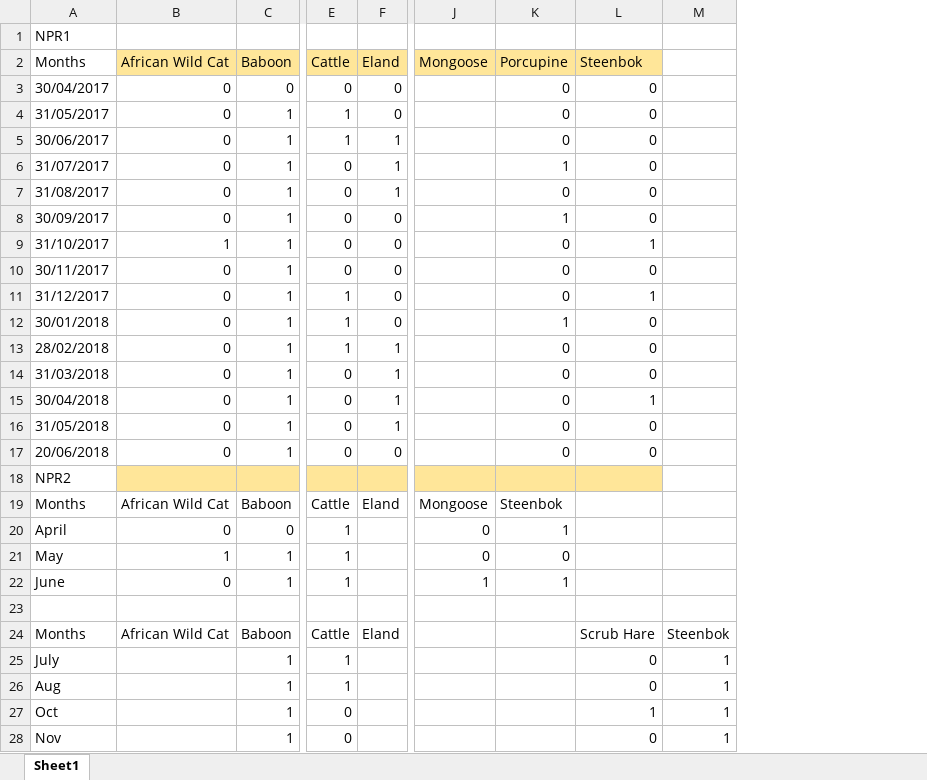
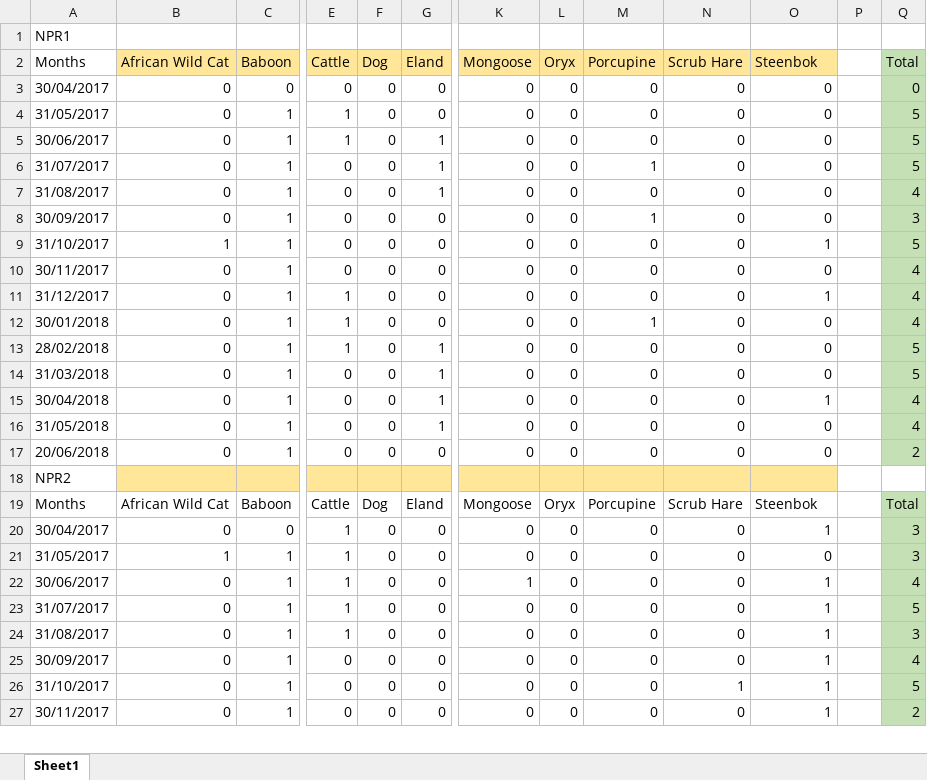
Before and after one commit to ahargey/HonoursThesis2019, an Excel workbook: Datasets/Animals/SAC_Aggregation.xlsx, sheet Sheet1, drawn as a sheet; only a part is shown, gaps mark what is left out; values as stored, in another font and other column widths than the file's, no borders; removed rows and columns are numbered as before the commit, all else as after; rows hold the shown columns only; the diff covers the shown part only; the diff names each change by its address in the sheet, - before the commit and + after, or states it on an @@ line.

```diff
--- a/Datasets/Animals/SAC_Aggregation.xlsx (sheet Sheet1)
+++ b/Datasets/Animals/SAC_Aggregation.xlsx (sheet Sheet1)
+column F (Dog), rows 3-21: 0 | 0 | 0 | 0 | 0 | 0 | 0 | 0 | 0 | 0 | 0 | 0 | 0 | 0 | 0 |  | Dog | 0 | 0; rows 26-27: 0 | 0
+column L (Oryx), rows 3-21: 0 | 0 | 0 | 0 | 0 | 0 | 0 | 0 | 0 | 0 | 0 | 0 | 0 | 0 | 0 |  | Oryx | 0 | 0; rows 26-27: 0 | 0
+column N (Scrub Hare), rows 3-21: 0 | 0 | 0 | 0 | 0 | 0 | 0 | 0 | 0 | 0 | 0 | 0 | 0 | 0 | 0 |  | Scrub Hare | 0 | 0; rows 26-27: 1 | 0
-column M, rows 26-28: all 1
+column P, empty
+column Q (Total), rows 3-21: 0 | 5 | 5 | 5 | 4 | 3 | 5 | 4 | 4 | 4 | 5 | 5 | 4 | 4 | 2 |  | Total | 3 | 3; rows 26-27: 5 | 2
-K3:K17 (Mongoose): (empty)
+K3:K17 (Mongoose): 0
-M19 (Porcupine): Steenbok
+M19 (Porcupine): Porcupine
-O19 (Steenbok): (empty)
+O19 (Steenbok): Steenbok
-row 20: April | 0 | 0 | 1 |  | 0 | 1
-row 21: May | 1 | 1 | 1 |  | 0 | 0
-row 22: June | 0 | 1 | 1 |  | 1 | 1
-row 20: (empty)
+row 20: 30/04/2017 | 0 | 0 | 1 | 0 | 0 | 0 | 0 | 0 | 0 | 1 |  | 3
-row 24: Months | African Wild Cat | Baboon | Cattle | Eland |  |  | Scrub Hare | Steenbok
-row 25: July |  | 1 | 1 |  |  |  | 0 | 1
-A21 (Months): Aug
+A21 (Months): 31/05/2017
-B21 (African Wild Cat): (empty)
+B21 (African Wild Cat): 1
-G21 (Eland): (empty)
+G21 (Eland): 0
-K21 (Mongoose): (empty)
+K21 (Mongoose): 0
-M21 (Porcupine): (empty)
+M21 (Porcupine): 0
+row 22: 30/06/2017 | 0 | 1 | 1 | 0 | 0 | 1 | 0 | 0 | 0 | 1 |  | 4
+row 23: 31/07/2017 | 0 | 1 | 1 | 0 | 0 | 0 | 0 | 0 | 0 | 1 |  | 5
+row 24: 31/08/2017 | 0 | 1 | 1 | 0 | 0 | 0 | 0 | 0 | 0 | 1 |  | 3
+row 25: 30/09/2017 | 0 | 1 | 0 | 0 | 0 | 0 | 0 | 0 | 0 | 1 |  | 4
-A26 (Months): Oct
+A26 (Months): 31/10/2017
-B26:B27 (African Wild Cat): (empty)
+B26:B27 (African Wild Cat): 0
-G26:G27 (Eland): (empty)
+G26:G27 (Eland): 0
-K26:K27 (Mongoose): (empty)
+K26:K27 (Mongoose): 0
-M26:M27 (Porcupine): (empty)
+M26:M27 (Porcupine): 0
-A27 (Months): Nov
+A27 (Months): 30/11/2017
-O27 (Steenbok): 0
+O27 (Steenbok): 1
```
Also changed, not shown: 19 added rows, 6 removed rows and 35 edited cells elsewhere in this sheet, 9 other files.
